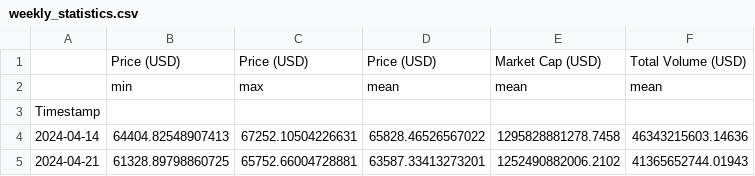
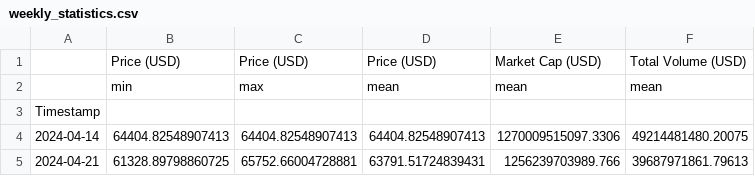
Before and after one commit to giladAlboher/pandas_-project, a CSV file: data/weekly_statistics.csv, drawn as a sheet.

```diff
--- a/data/weekly_statistics.csv
+++ b/data/weekly_statistics.csv
@@ -3,3 +3,3 @@
 Timestamp,,,,,
-2024-04-14,64404.82548907413,67252.10504226631,65828.46526567022,1295828881278.7458,46343215603.14636
-2024-04-21,61328.89798860725,65752.66004728881,63587.33413273201,1252490882006.2102,41365652744.01943
+2024-04-14,64404.82548907413,64404.82548907413,64404.82548907413,1270009515097.3306,49214481480.20075
+2024-04-21,61328.89798860725,65752.66004728881,63791.51724839431,1256239703989.766,39687971861.79613
```
Also changed, not shown: data/bitcoin_prices_week.csv, 1 other file.
